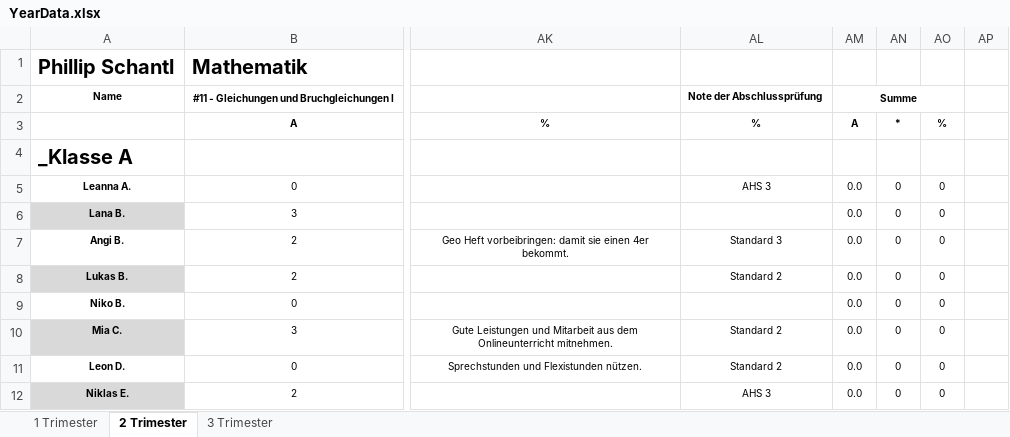
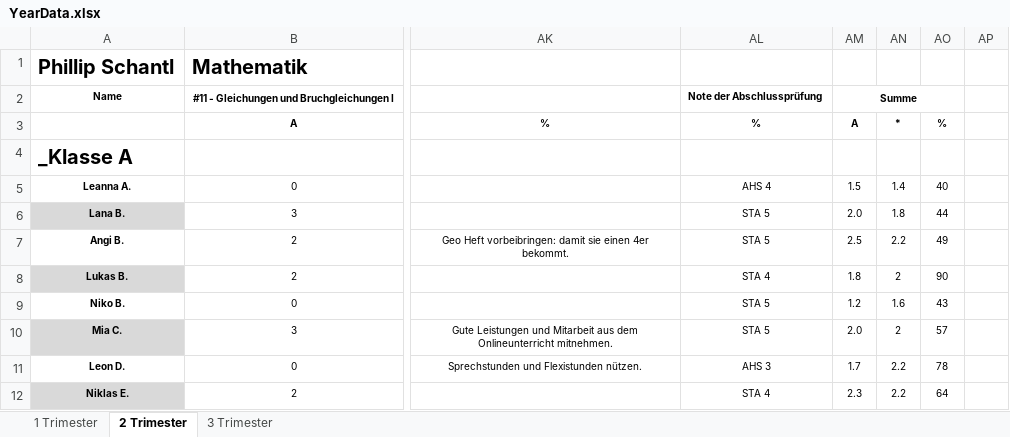
Before and after one commit to Dadissimo/Damsy, an Excel workbook: data/YearData.xlsx, sheet 2 Trimester, drawn as a sheet; only a part is shown, gaps mark what is left out; values as stored, in another font and other column widths than the file's, no borders; the diff covers the shown part only; the diff names each change by its address in the sheet, - before the commit and + after, or states it on an @@ line.

```diff
--- a/data/YearData.xlsx (sheet 2 Trimester)
+++ b/data/YearData.xlsx (sheet 2 Trimester)
-AL5: AHS 3
+AL5: AHS 4
-AM5: 0.0
+AM5: 1.5
-AN5: 0
+AN5: 1.4
-AO5: 0
+AO5: 40
-AL6: (empty)
+AL6: STA 5
-AM6: 0.0
+AM6: 2.0
-AN6: 0
+AN6: 1.8
-AO6: 0
+AO6: 44
-AL7: Standard 3
+AL7: STA 5
-AM7: 0.0
+AM7: 2.5
-AN7: 0
+AN7: 2.2
-AO7: 0
+AO7: 49
-AL8: Standard 2
+AL8: STA 4
-AM8: 0.0
+AM8: 1.8
-AN8: 0
+AN8: 2
-AO8: 0
+AO8: 90
-AL9: (empty)
+AL9: STA 5
-AM9: 0.0
+AM9: 1.2
-AN9: 0
+AN9: 1.6
-AO9: 0
+AO9: 43
-AL10: Standard 2
+AL10: STA 5
-AM10: 0.0
+AM10: 2.0
-AN10: 0
+AN10: 2
-AO10: 0
+AO10: 57
-AL11: Standard 2
+AL11: AHS 3
-AM11: 0.0
+AM11: 1.7
-AN11:AN12: 0
+AN11:AN12: 2.2
-AO11: 0
+AO11: 78
-AL12: AHS 3
+AL12: STA 4
-AM12: 0.0
+AM12: 2.3
-AO12: 0
+AO12: 64
```
Also changed, not shown: 201 edited cells elsewhere in this sheet, sheet 1 Trimester, 3 other files.
